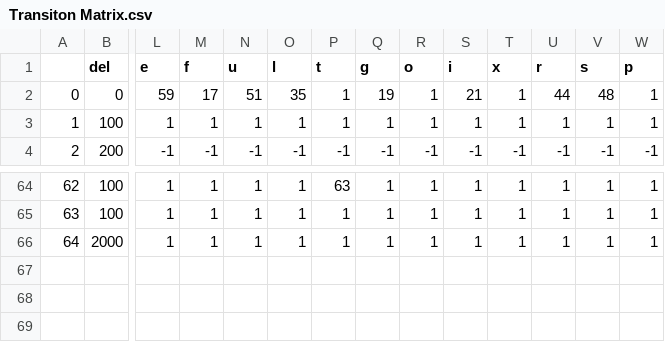
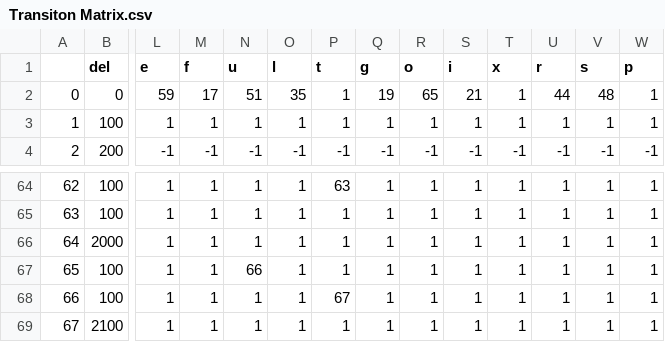
Before and after one commit to JesusNoel69/LadonLang, a CSV file: Transiton Matrix.csv, drawn as a sheet; only a part is shown, gaps mark what is left out; rows hold the shown columns only; the diff names each change by its address in the sheet, - before the commit and + after, or states it on an @@ line.

```diff
--- a/Transiton Matrix.csv
+++ b/Transiton Matrix.csv
-R2 (o): 1
+R2 (o): 65
+row 67: 65 | 100 | 1 | 1 | 66 | 1 | 1 | 1 | 1 | 1 | 1 | 1 | 1 | 1
+row 68: 66 | 100 | 1 | 1 | 1 | 1 | 67 | 1 | 1 | 1 | 1 | 1 | 1 | 1
+row 69: 67 | 2100 | 1 | 1 | 1 | 1 | 1 | 1 | 1 | 1 | 1 | 1 | 1 | 1
```
Also changed, not shown: 25 other files.
